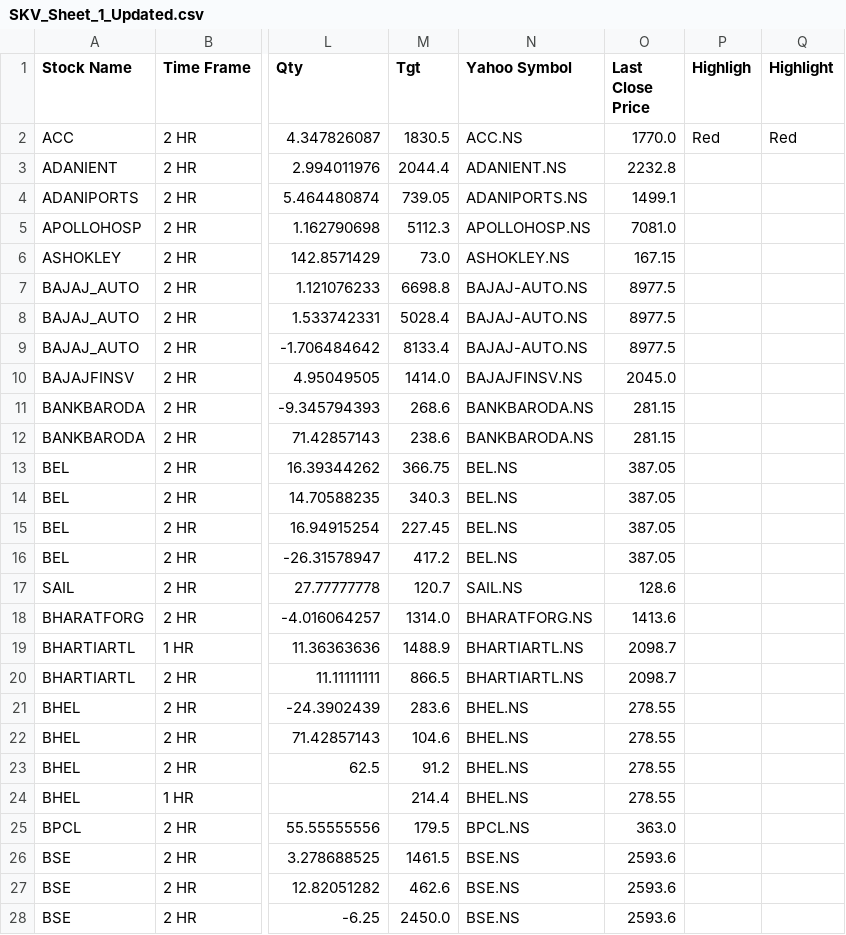
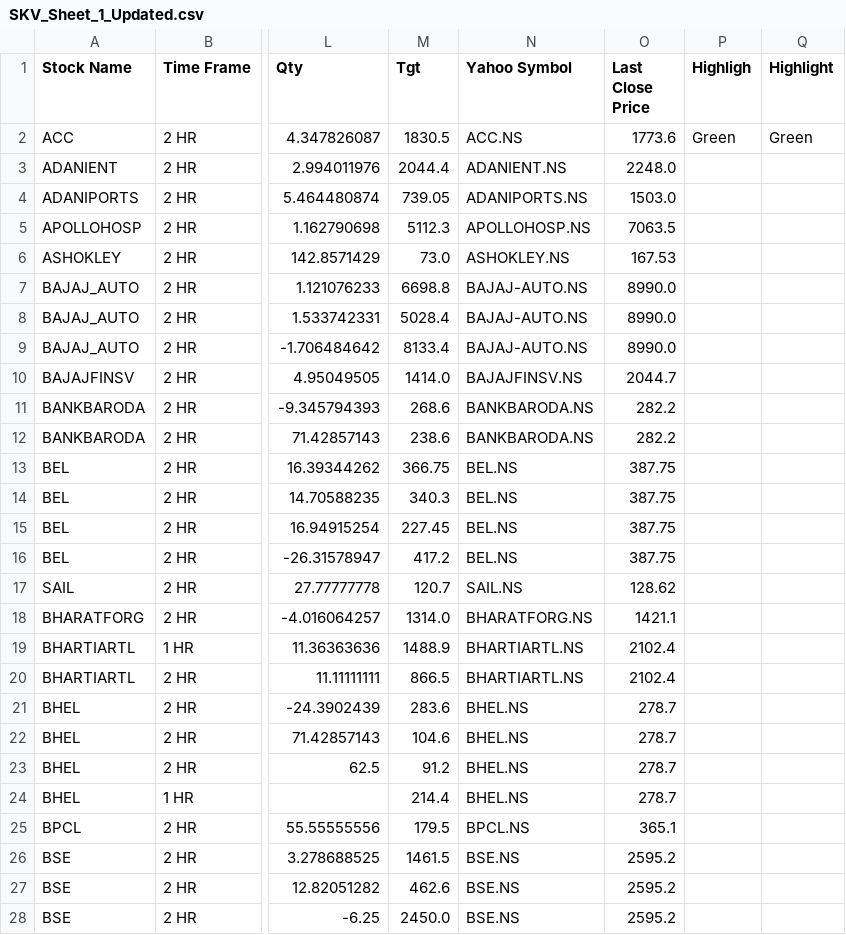
Before and after one commit to prakashmmali2/skv-stock-updater, a CSV file: SKV_Sheet_1_Updated.csv, drawn as a sheet; only a part is shown, gaps mark what is left out; the diff covers the shown part only; the diff names each change by its address in the sheet, - before the commit and + after, or states it on an @@ line.

```diff
--- a/SKV_Sheet_1_Updated.csv
+++ b/SKV_Sheet_1_Updated.csv
-O2 (Last Close Price): 1770.0
+O2 (Last Close Price): 1773.6
-P2 (Highligh): Red
+P2 (Highligh): Green
-Q2 (Highlight): Red
+Q2 (Highlight): Green
-O3 (Last Close Price): 2232.8
+O3 (Last Close Price): 2248.0
-O4 (Last Close Price): 1499.1
+O4 (Last Close Price): 1503.0
-O5 (Last Close Price): 7081.0
+O5 (Last Close Price): 7063.5
-O6 (Last Close Price): 167.15
+O6 (Last Close Price): 167.53
-O7:O9 (Last Close Price): 8977.5
+O7:O9 (Last Close Price): 8990.0
-O10 (Last Close Price): 2045.0
+O10 (Last Close Price): 2044.7
-O11:O12 (Last Close Price): 281.15
+O11:O12 (Last Close Price): 282.2
-O13:O16 (Last Close Price): 387.05
+O13:O16 (Last Close Price): 387.75
-O17 (Last Close Price): 128.6
+O17 (Last Close Price): 128.62
-O18 (Last Close Price): 1413.6
+O18 (Last Close Price): 1421.1
-O19:O20 (Last Close Price): 2098.7
+O19:O20 (Last Close Price): 2102.4
-O21:O24 (Last Close Price): 278.55
+O21:O24 (Last Close Price): 278.7
-O25 (Last Close Price): 363.0
+O25 (Last Close Price): 365.1
-O26:O28 (Last Close Price): 2593.6
+O26:O28 (Last Close Price): 2595.2
```
Also changed, not shown: 123 edited cells elsewhere in this file.
